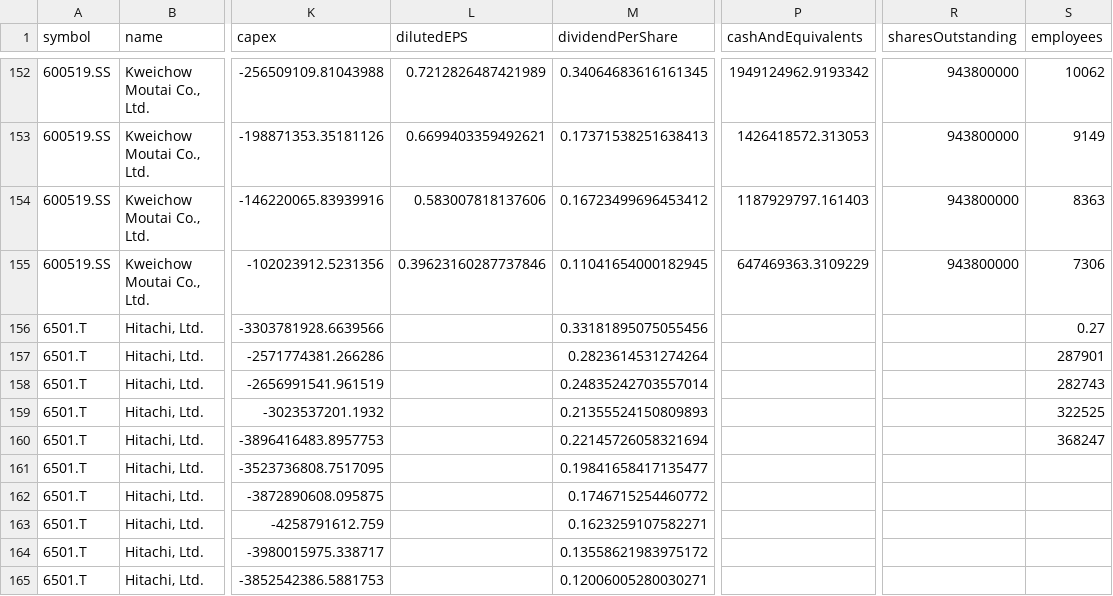
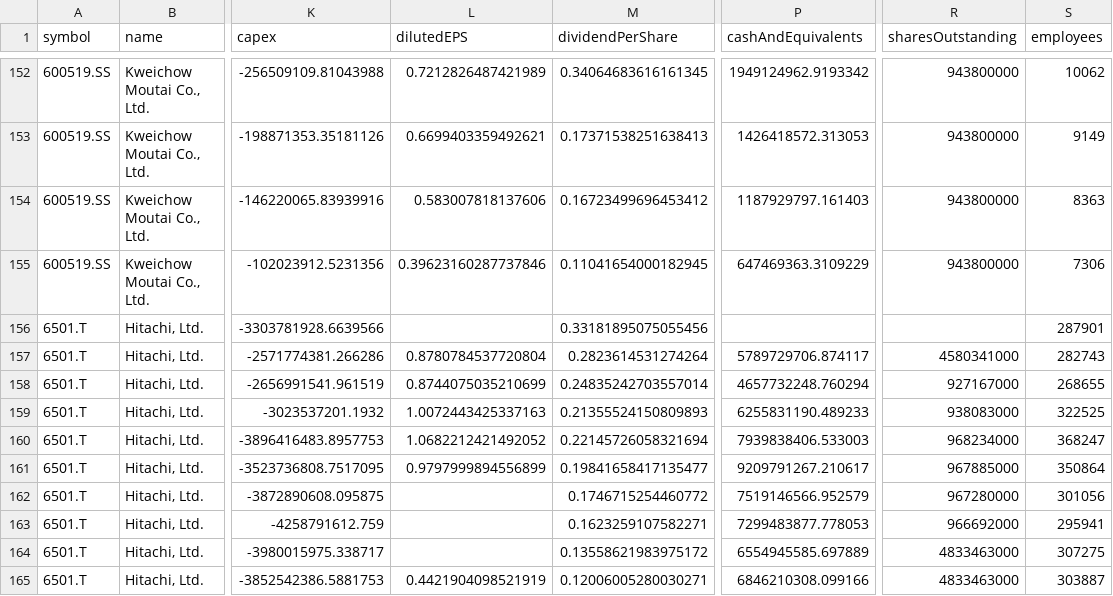
Before and after one commit to avisre/prod, a CSV file: docs/global-companies/history-usd.csv, drawn as a sheet; only a part is shown, gaps mark what is left out; the diff covers the shown part only; the diff names each change by its address in the sheet, - before the commit and + after, or states it on an @@ line.

Commit message:
docs: global-companies gap fill for Hitachi, Keyence, SoftBank Group, Mercedes-Benz (111 cells); Hitachi FY2024-2026 employees corrected [skip ci]

```diff
--- a/docs/global-companies/history-usd.csv
+++ b/docs/global-companies/history-usd.csv
-S156 (employees): 0.27
+S156 (employees): 287901
-L157 (dilutedEPS): (empty)
+L157 (dilutedEPS): 0.8780784537720804
-P157 (cashAndEquivalents): (empty)
+P157 (cashAndEquivalents): 5789729706.874117
-R157 (sharesOutstanding): (empty)
+R157 (sharesOutstanding): 4580341000
-S157 (employees): 287901
+S157 (employees): 282743
-L158 (dilutedEPS): (empty)
+L158 (dilutedEPS): 0.8744075035210699
-P158 (cashAndEquivalents): (empty)
+P158 (cashAndEquivalents): 4657732248.760294
-R158 (sharesOutstanding): (empty)
+R158 (sharesOutstanding): 927167000
-S158 (employees): 282743
+S158 (employees): 268655
-L159 (dilutedEPS): (empty)
+L159 (dilutedEPS): 1.0072443425337163
-P159 (cashAndEquivalents): (empty)
+P159 (cashAndEquivalents): 6255831190.489233
-R159 (sharesOutstanding): (empty)
+R159 (sharesOutstanding): 938083000
-L160 (dilutedEPS): (empty)
+L160 (dilutedEPS): 1.0682212421492052
-P160 (cashAndEquivalents): (empty)
+P160 (cashAndEquivalents): 7939838406.533003
-R160 (sharesOutstanding): (empty)
+R160 (sharesOutstanding): 968234000
-L161 (dilutedEPS): (empty)
+L161 (dilutedEPS): 0.9797999894556899
-P161 (cashAndEquivalents): (empty)
+P161 (cashAndEquivalents): 9209791267.210617
-R161 (sharesOutstanding): (empty)
+R161 (sharesOutstanding): 967885000
-S161 (employees): (empty)
+S161 (employees): 350864
-P162 (cashAndEquivalents): (empty)
+P162 (cashAndEquivalents): 7519146566.952579
-R162 (sharesOutstanding): (empty)
+R162 (sharesOutstanding): 967280000
-S162 (employees): (empty)
+S162 (employees): 301056
-P163 (cashAndEquivalents): (empty)
+P163 (cashAndEquivalents): 7299483877.778053
-R163 (sharesOutstanding): (empty)
+R163 (sharesOutstanding): 966692000
-S163 (employees): (empty)
+S163 (employees): 295941
-P164 (cashAndEquivalents): (empty)
+P164 (cashAndEquivalents): 6554945585.697889
-R164:R165 (sharesOutstanding): (empty)
+R164:R165 (sharesOutstanding): 4833463000
-S164 (employees): (empty)
+S164 (employees): 307275
-L165 (dilutedEPS): (empty)
+L165 (dilutedEPS): 0.4421904098521919
-P165 (cashAndEquivalents): (empty)
+P165 (cashAndEquivalents): 6846210308.099166
-S165 (employees): (empty)
+S165 (employees): 303887
```
Also changed, not shown: 108 edited cells elsewhere in this file, 5 other files.
